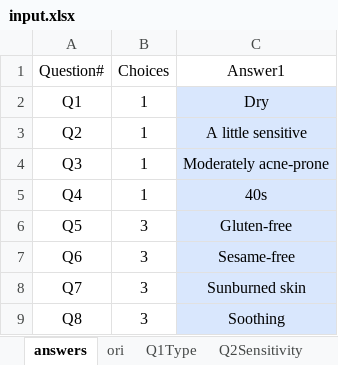
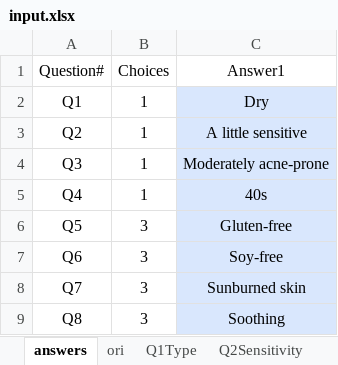
Before and after one commit to zimnax/skingenius, an Excel workbook: api/admin/input.xlsx, sheet answers, drawn as a sheet; values as stored, in another font and other column widths than the file's, no borders; the diff names each change by its address in the sheet, - before the commit and + after, or states it on an @@ line.

```diff
--- a/api/admin/input.xlsx (sheet answers)
+++ b/api/admin/input.xlsx (sheet answers)
-C7 (Answer1): Sesame-free
+C7 (Answer1): Soy-free
```
Also changed, not shown: 2 other files.
